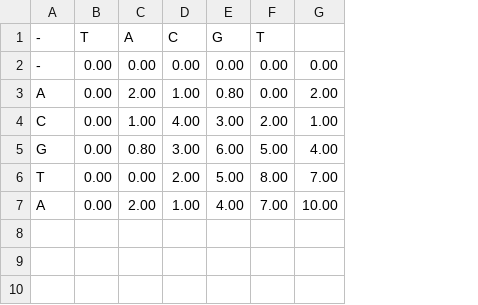
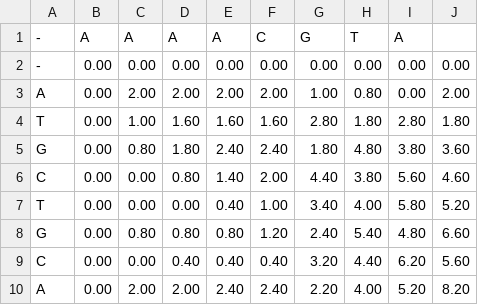
Before and after one commit to Pranav-1885/Mini-project, a CSV file: matrix.csv, drawn as a sheet; removed rows and columns are numbered as before the commit, all else as after; the diff names each change by its address in the sheet, - before the commit and + after, or states it on an @@ line.

Commit message:
Inclusion of parallel matrix filling

```diff
--- a/matrix.csv
+++ b/matrix.csv
+column D, rows 1-3: A | 0.00 | 2.00; row 5: 1.80; row 7: 0.00; row 10: 2.00
+column E, rows 1-3: A | 0.00 | 2.00; row 5: 2.40; row 7: 0.40; row 10: 2.40
-column E, rows 1-3: G | 0.00 | 0.80; rows 5-7: 6.00 | 5.00 | 4.00
-column F, rows 1-3: T | 0.00 | 0.00; rows 5-7: 5.00 | 8.00 | 7.00
+column H, rows 1-3: T | 0.00 | 0.80; row 5: 4.80; row 7: 4.00; row 10: 4.00
+column I, rows 1-3: A | 0.00 | 0.00; row 5: 3.80; row 7: 5.80; row 10: 5.20
+column J, rows 2-3: 0.00 | 2.00; row 5: 3.60; row 7: 5.20; row 10: 8.20
-B1: T
+B1: A
-G1: (empty)
+G1: G
-F3: 1.00
+F3: 2.00
-G3: 2.00
+G3: 1.00
-row 4: C | 0.00 | 1.00 | 4.00 | 3.00 | 2.00 | 1.00
+row 4: T | 0.00 | 1.00 | 1.60 | 1.60 | 1.60 | 2.80 | 1.80 | 2.80 | 1.80
-F5: 3.00
+F5: 2.40
-G5: 4.00
+G5: 1.80
+row 6: C | 0.00 | 0.00 | 0.80 | 1.40 | 2.00 | 4.40 | 3.80 | 5.60 | 4.60
-F7: 2.00
+F7: 1.00
-G7: 7.00
+G7: 3.40
+row 8: G | 0.00 | 0.80 | 0.80 | 0.80 | 1.20 | 2.40 | 5.40 | 4.80 | 6.60
+row 9: C | 0.00 | 0.00 | 0.40 | 0.40 | 0.40 | 3.20 | 4.40 | 6.20 | 5.60
-F10: 1.00
+F10: 2.40
-G10: 10.00
+G10: 2.20
```
Also changed, not shown: 3 other files.
